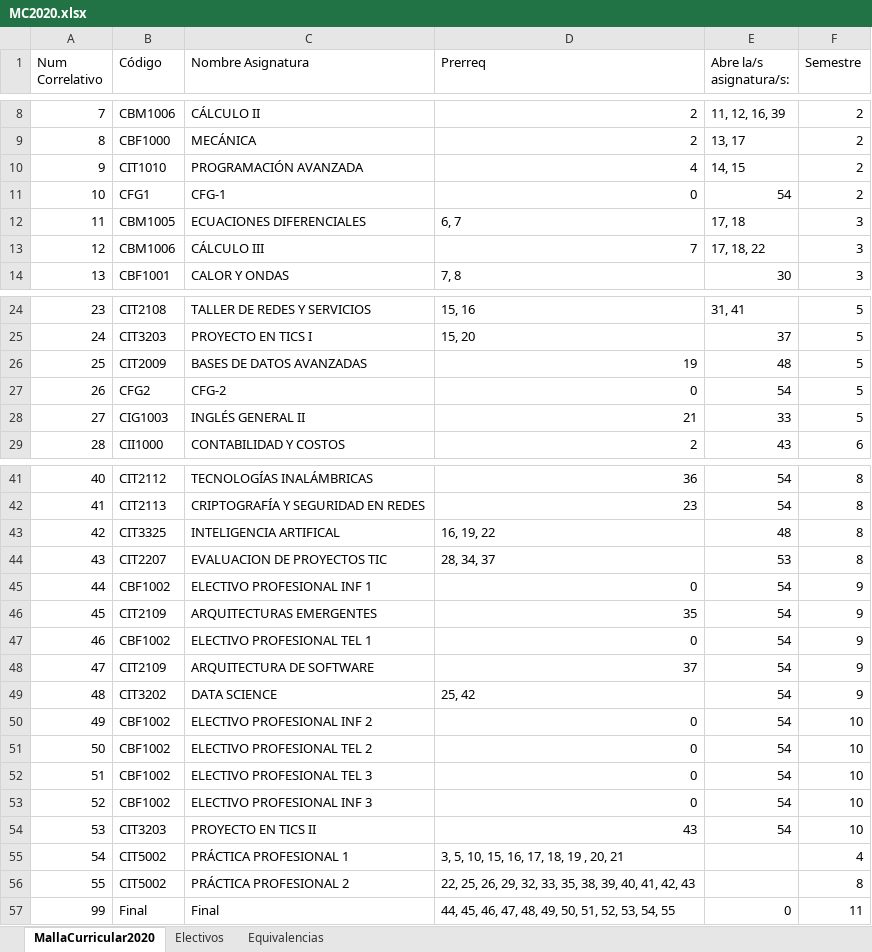
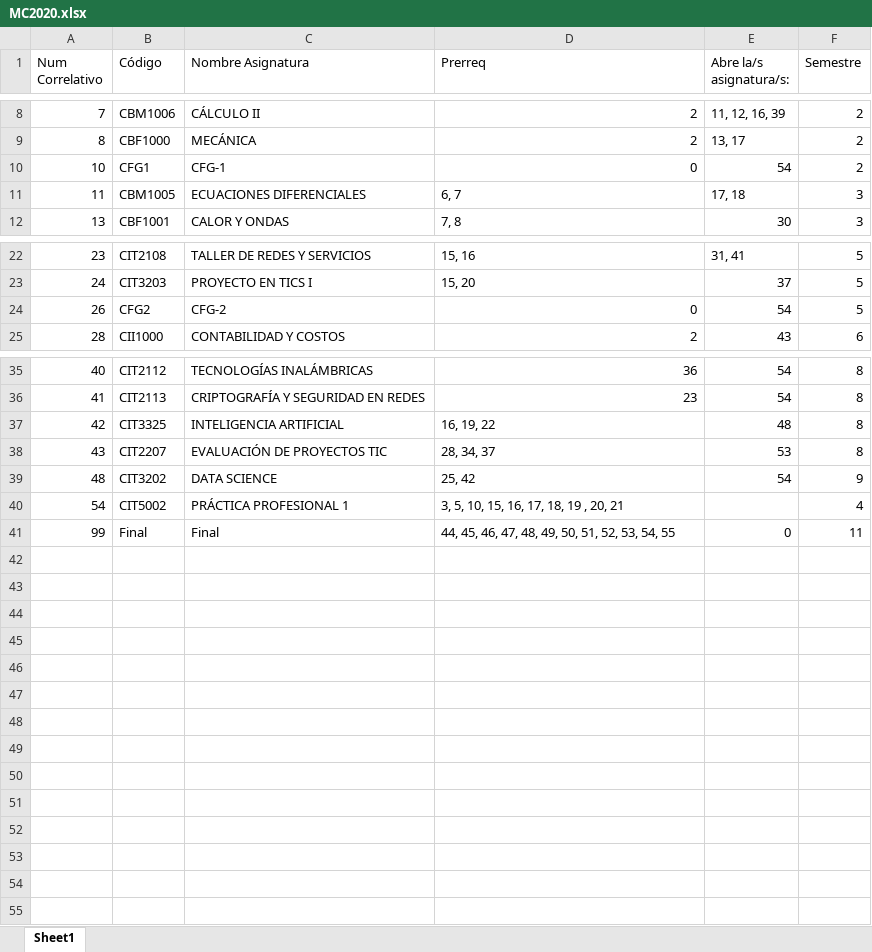
Before and after one commit to nomadstar/GA_Backend, an Excel workbook: quickshift/src/datafiles/MC2020.xlsx, sheet Sheet1, drawn as a sheet; only a part is shown, gaps mark what is left out; values as stored, in another font and other column widths than the file's, no cell formats; removed rows and columns are numbered as before the commit, all else as after; the diff covers the shown part only; the diff names each change by its address in the sheet, - before the commit and + after, or states it on an @@ line.

```diff
--- a/quickshift/src/datafiles/MC2020.xlsx (sheet Sheet1)
+++ b/quickshift/src/datafiles/MC2020.xlsx (sheet Sheet1)
-sheet tab: MallaCurricular2020
+sheet tab: Sheet1
-sheet tab: Electivos
-sheet tab: Equivalencias
-row 10: 9 | CIT1010 | PROGRAMACIÓN AVANZADA | 4 | 14, 15 | 2
-row 13: 12 | CBM1006 | CÁLCULO III | 7 | 17, 18, 22 | 3
-row 26: 25 | CIT2009 | BASES DE DATOS AVANZADAS | 19 | 48 | 5
-row 28: 27 | CIG1003 | INGLÉS GENERAL II | 21 | 33 | 5
-C37 (Nombre Asignatura): INTELIGENCIA ARTIFICAL
+C37 (Nombre Asignatura): INTELIGENCIA ARTIFICIAL
-C38 (Nombre Asignatura): EVALUACION DE PROYECTOS TIC
+C38 (Nombre Asignatura): EVALUACIÓN DE PROYECTOS TIC
-row 45: 44 | CBF1002 | ELECTIVO PROFESIONAL INF 1 | 0 | 54 | 9
-row 46: 45 | CIT2109 | ARQUITECTURAS EMERGENTES | 35 | 54 | 9
-row 47: 46 | CBF1002 | ELECTIVO PROFESIONAL TEL 1 | 0 | 54 | 9
-row 48: 47 | CIT2109 | ARQUITECTURA DE SOFTWARE | 37 | 54 | 9
-row 50: 49 | CBF1002 | ELECTIVO PROFESIONAL INF 2 | 0 | 54 | 10
-row 51: 50 | CBF1002 | ELECTIVO PROFESIONAL TEL 2 | 0 | 54 | 10
-row 52: 51 | CBF1002 | ELECTIVO PROFESIONAL TEL 3 | 0 | 54 | 10
-row 53: 52 | CBF1002 | ELECTIVO PROFESIONAL INF 3 | 0 | 54 | 10
-row 54: 53 | CIT3203 | PROYECTO EN TICS II | 43 | 54 | 10
-row 56: 55 | CIT5002 | PRÁCTICA PROFESIONAL 2 | 22, 25, 26, 29, 32, 33, 35, 38, 39, 40, 41, 42, 43 |  | 8
```
Also changed, not shown: 2 removed rows elsewhere in this sheet, cell formats, quickshift/src/datafiles/OA20251.xlsx, 8 other files.
